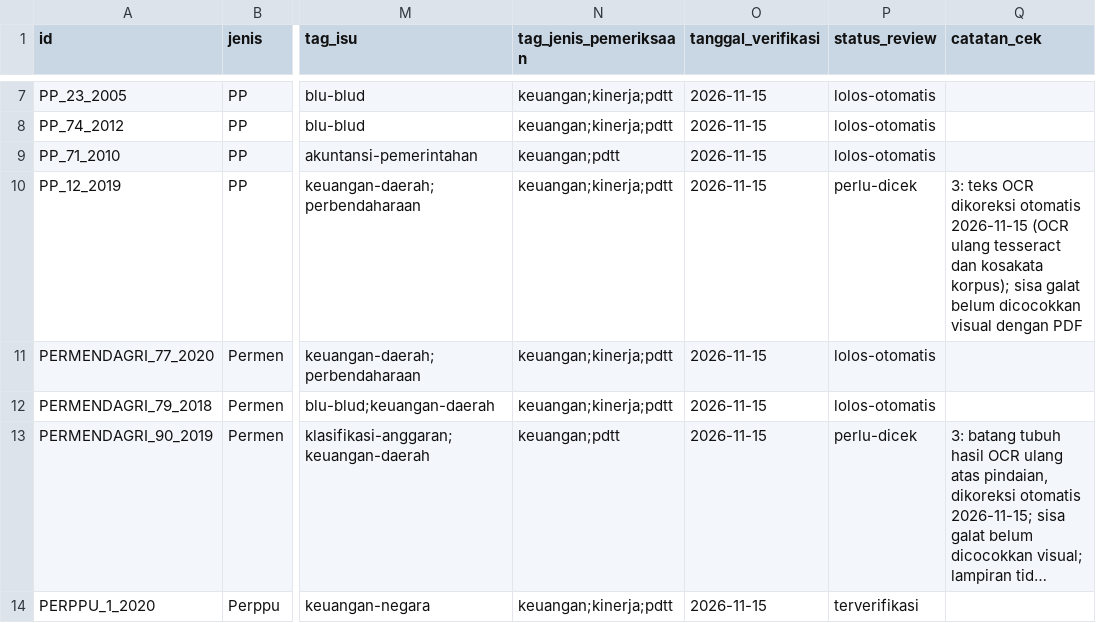
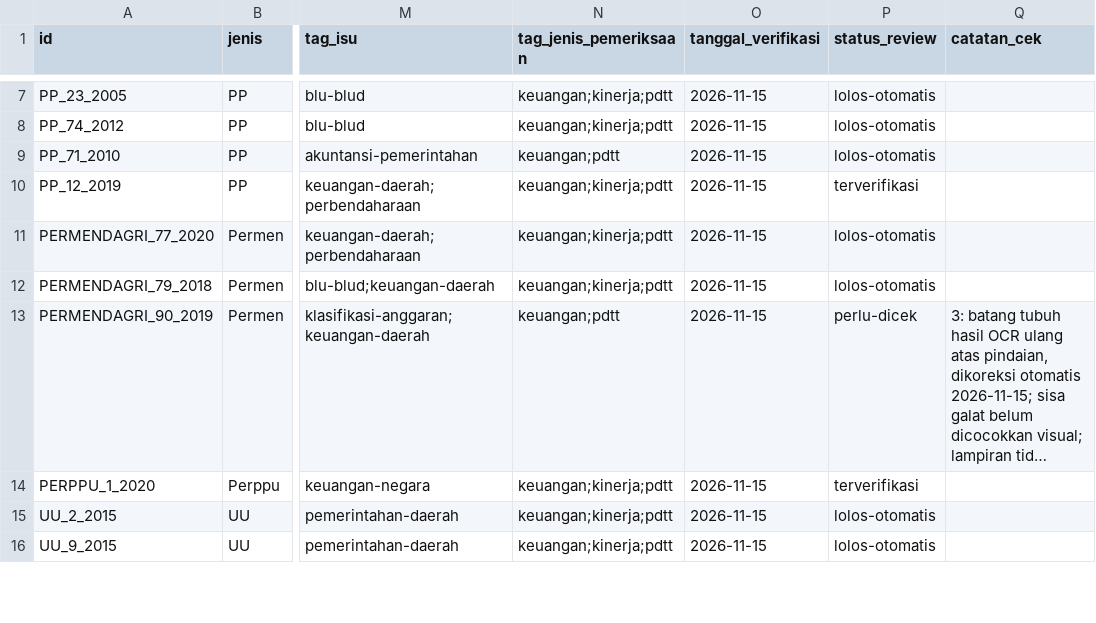
Before and after one commit to primaditra/korpus-pusat, a CSV file: katalog.csv, drawn as a sheet; only a part is shown, gaps mark what is left out; the shorter side is filled out with more unchanged rows; long unchanged cells end in …; the diff names each change by its address in the sheet, - before the commit and + after, or states it on an @@ line.

```diff
--- a/katalog.csv
+++ b/katalog.csv
-P10 (status_review): perlu-dicek
+P10 (status_review): terverifikasi
-Q10 (catatan_cek): 3: teks OCR dikoreksi otomatis 2026-11-15 (OCR ulang tesseract dan kosakata korpus); sisa galat belum dicocokkan visual dengan PDF
+Q10 (catatan_cek): (empty)
```
Also changed, not shown: 2 other files.
